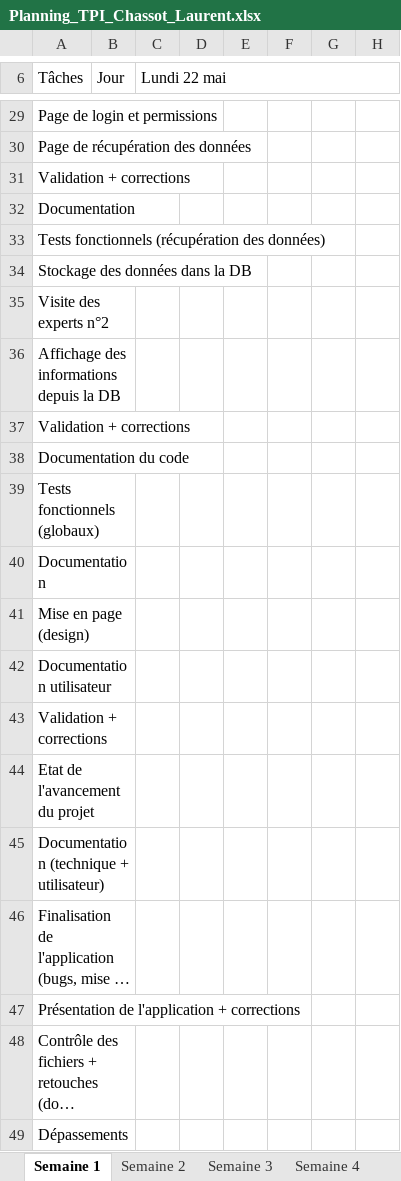
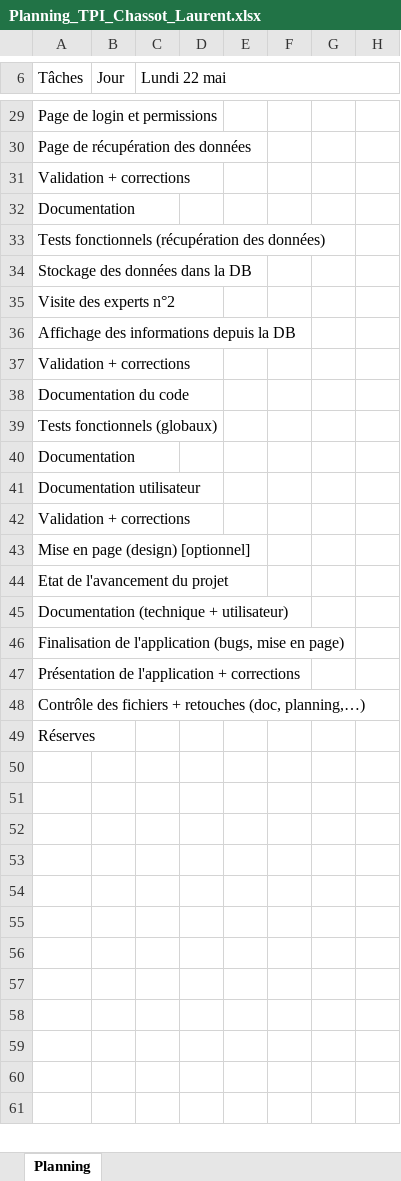
Before and after one commit to chassotl-IFT/StreamScanDoc, an Excel workbook: Planning_TPI_Chassot_Laurent.xlsx, sheet Planning, drawn as a sheet; only a part is shown, gaps mark what is left out; long unchanged cells end in …; values as stored, in another font and other column widths than the file's, no cell formats; charts and pictures not drawn; removed rows and columns are numbered as before the commit, all else as after; rows hold the shown columns only; the diff covers the shown part only; the diff names each change by its address in the sheet, - before the commit and + after, or states it on an @@ line.

```diff
--- a/Planning_TPI_Chassot_Laurent.xlsx (sheet Planning)
+++ b/Planning_TPI_Chassot_Laurent.xlsx (sheet Planning)
-sheet tab: Semaine 1
+sheet tab: Planning
-sheet tab: Semaine 2
-sheet tab: Semaine 3
-sheet tab: Semaine 4
-A35:B35 merged
-A36:B36 merged
-A39:B39 merged
-A40:B40 merged
-row 41: Mise en page (design)
-A42:B42 merged
-A43:B43 merged
+row 43: Mise en page (design) [optionnel]
-A44:B44 merged
-A45:B45 merged
-A46:B46 merged
-A48:B48 merged
-A49 (Tâches): Dépassements
+A49 (Tâches): Réserves
-A49:B49 merged
```
Also changed, not shown: 1 added row, 1 removed row, 10 edited cells and merged cells elsewhere in this sheet, cell formats, charts or pictures, 9 other files.
